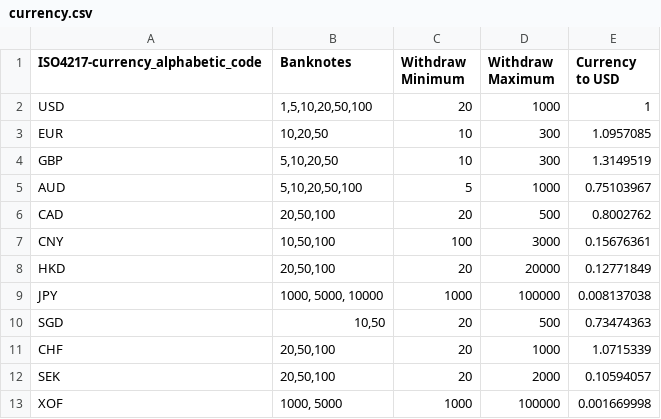
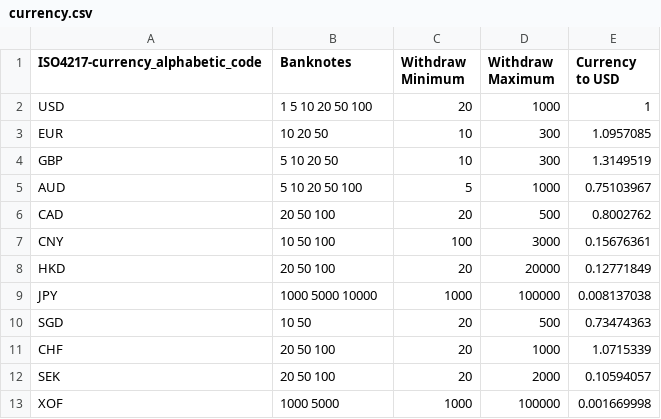
Before and after one commit to luazhizhan/CSC1009-ATM-CLI, a CSV file: app/src/main/resources/Currency/currency.csv, drawn as a sheet; the diff names each change by its address in the sheet, - before the commit and + after, or states it on an @@ line.

```diff
--- a/app/src/main/resources/Currency/currency.csv
+++ b/app/src/main/resources/Currency/currency.csv
-B2 (Banknotes): 1,5,10,20,50,100
+B2 (Banknotes): 1 5 10 20 50 100
-B3 (Banknotes): 10,20,50
+B3 (Banknotes): 10 20 50
-B4 (Banknotes): 5,10,20,50
+B4 (Banknotes): 5 10 20 50
-B5 (Banknotes): 5,10,20,50,100
+B5 (Banknotes): 5 10 20 50 100
-B6 (Banknotes): 20,50,100
+B6 (Banknotes): 20 50 100
-B7 (Banknotes): 10,50,100
+B7 (Banknotes): 10 50 100
-B8 (Banknotes): 20,50,100
+B8 (Banknotes): 20 50 100
-B9 (Banknotes): 1000, 5000, 10000
+B9 (Banknotes): 1000 5000 10000
-B10 (Banknotes): 10,50
+B10 (Banknotes): 10 50
-B11:B12 (Banknotes): 20,50,100
+B11:B12 (Banknotes): 20 50 100
-B13 (Banknotes): 1000, 5000
+B13 (Banknotes): 1000 5000
```
Also changed, not shown: app/src/main/resources/Account/accounts.csv, app/src/main/resources/Atm/atm.csv, 31 other files.
